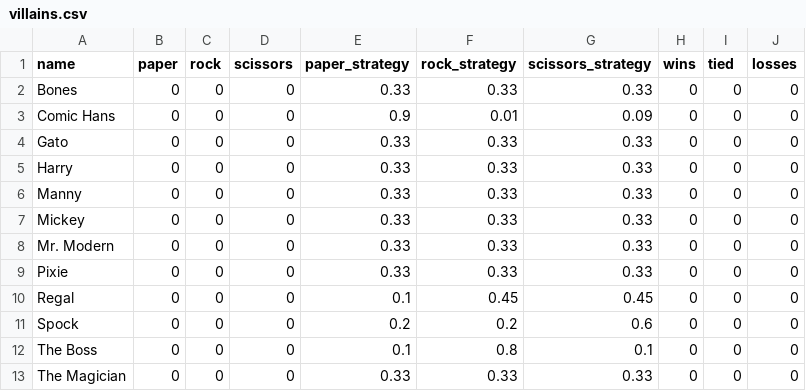
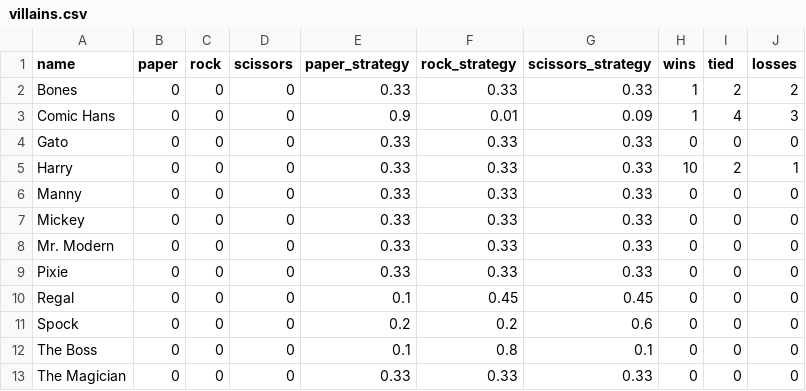
Before and after one commit to david115599/CS_PRS, a CSV file: data/villains.csv, drawn as a sheet.

```diff
--- a/data/villains.csv
+++ b/data/villains.csv
@@ -1,6 +1,6 @@
 name,paper,rock,scissors,paper_strategy,rock_strategy,scissors_strategy,wins,tied,losses
-Bones,0,0,0,0.33,0.33,0.33,0,0,0
-Comic Hans,0,0,0,0.9,0.01,0.09,0,0,0
+Bones,0,0,0,0.33,0.33,0.33,1,2,2
+Comic Hans,0,0,0,0.9,0.01,0.09,1,4,3
 Gato,0,0,0,0.33,0.33,0.33,0,0,0
-Harry,0,0,0,0.33,0.33,0.33,0,0,0
+Harry,0,0,0,0.33,0.33,0.33,10,2,1
 Manny,0,0,0,0.33,0.33,0.33,0,0,0
```
Also changed, not shown: 2 other files.
